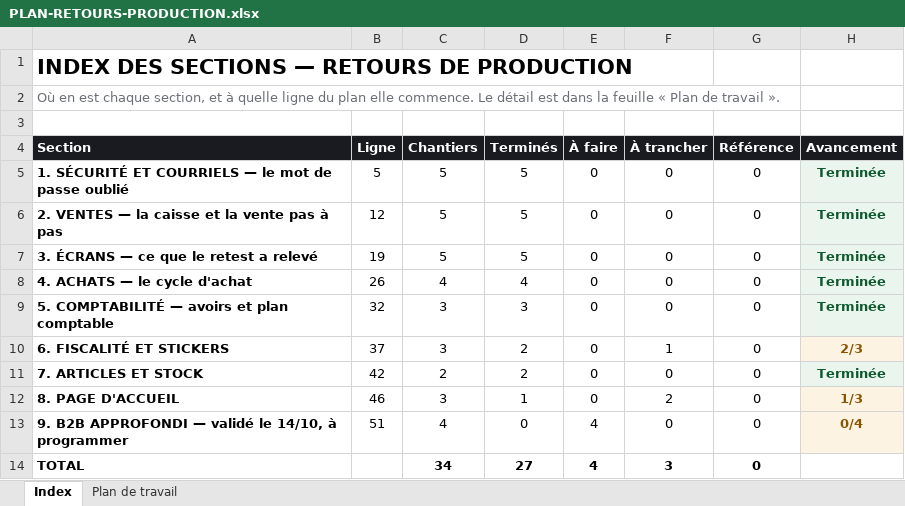
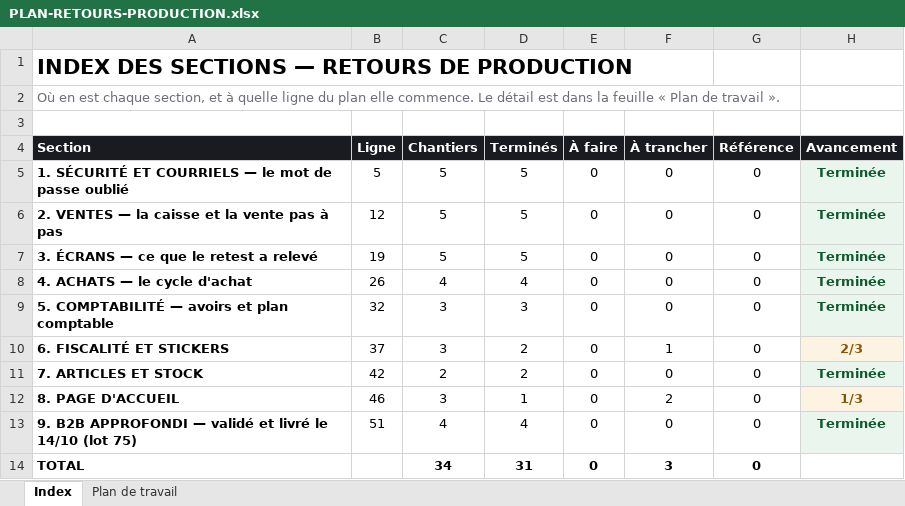
Before and after one commit to IT-dcknowing/Selflow, an Excel workbook: PLAN-RETOURS-PRODUCTION.xlsx, sheet Index, drawn as a sheet; values as stored, in another font and other column widths than the file's, no borders; the diff names each change by its address in the sheet, - before the commit and + after, or states it on an @@ line.

```diff
--- a/PLAN-RETOURS-PRODUCTION.xlsx (sheet Index)
+++ b/PLAN-RETOURS-PRODUCTION.xlsx (sheet Index)
-A13 (Section): …— validé le 14/10, à programmer
+A13 (Section): …— validé et livré le 14/10 (lot 75)
-D13 (Terminés): 0
+D13 (Terminés): 4
-E13:E14 (À faire): 4
+E13:E14 (À faire): 0
-H13 (Avancement): 0/4
+H13 (Avancement): Terminée
-H13 text colour: #8A5300
+H13 text colour: #0E5A2E
-D14 (Terminés): 27
+D14 (Terminés): 31
```
Also changed, not shown: sheet Plan de travail, 24 other files.
